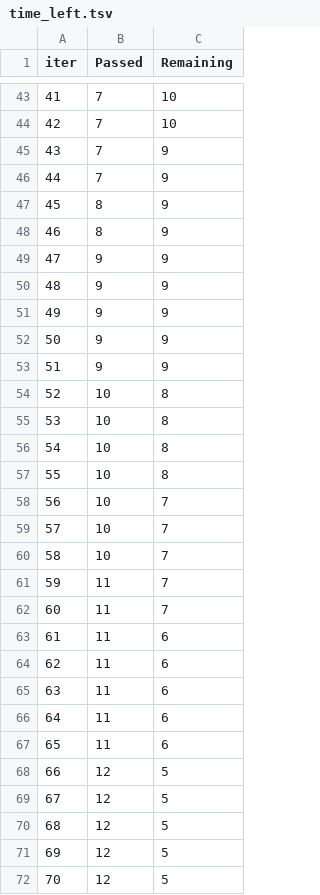
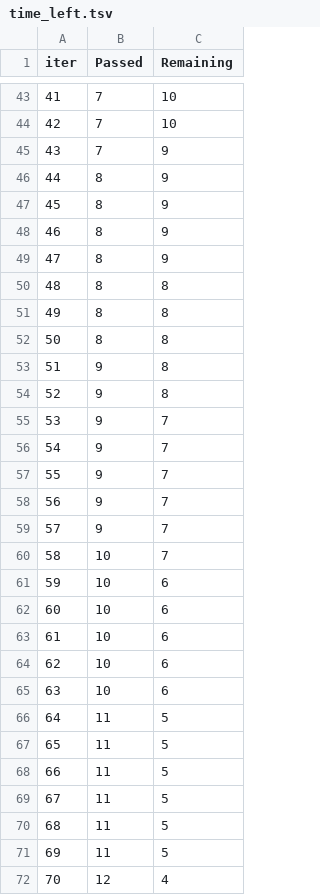
Before and after one commit to jobayer-mojumder/titanic-kaggle, a TSV file: feature-engineering-refactored/catboost_info/time_left.tsv, drawn as a sheet; only a part is shown, gaps mark what is left out; the diff covers the shown part only.

```diff
--- a/feature-engineering-refactored/catboost_info/time_left.tsv
+++ b/feature-engineering-refactored/catboost_info/time_left.tsv
@@ -45,28 +45,28 @@ iter	Passed	Remaining
 43	7	9
-44	7	9
+44	8	9
 45	8	9
 46	8	9
-47	9	9
-48	9	9
-49	9	9
-50	9	9
-51	9	9
-52	10	8
-53	10	8
-54	10	8
-55	10	8
-56	10	7
-57	10	7
+47	8	9
+48	8	8
+49	8	8
+50	8	8
+51	9	8
+52	9	8
+53	9	7
+54	9	7
+55	9	7
+56	9	7
+57	9	7
 58	10	7
-59	11	7
-60	11	7
-61	11	6
-62	11	6
-63	11	6
-64	11	6
-65	11	6
-66	12	5
-67	12	5
-68	12	5
-69	12	5
-70	12	5
+59	10	6
+60	10	6
+61	10	6
+62	10	6
+63	10	6
+64	11	5
+65	11	5
+66	11	5
+67	11	5
+68	11	5
+69	11	5
+70	12	4
```
Also changed, not shown: 80 edited cells elsewhere in this file, 11 other files.
